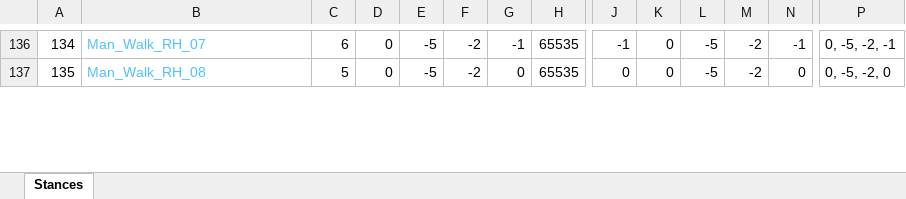
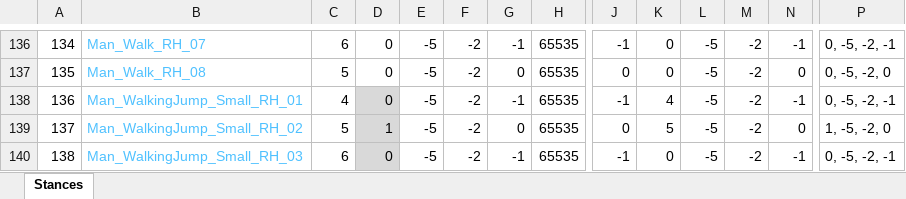
Before and after one commit to Press-Play-On-Tape/ChakanaChallenge, an Excel workbook: Arrays_Only.xlsx, sheet Stances, drawn as a sheet; only a part is shown, gaps mark what is left out; values as stored, in another font and other column widths than the file's, no borders; rows hold the shown columns only; the diff covers the shown part only; the diff names each change by its address in the sheet, - before the commit and + after, or states it on an @@ line.

```diff
--- a/Arrays_Only.xlsx (sheet Stances)
+++ b/Arrays_Only.xlsx (sheet Stances)
+row 138: 136 | Man_WalkingJump_Small_RH_01 | 4 | 0 | -5 | -2 | -1 | 65535 | -1 | 4 | -5 | -2 | -1 | 0, -5, -2, -1
+row 139: 137 | Man_WalkingJump_Small_RH_02 | 5 | 1 | -5 | -2 | 0 | 65535 | 0 | 5 | -5 | -2 | 0 | 1, -5, -2, 0
+row 140: 138 | Man_WalkingJump_Small_RH_03 | 6 | 0 | -5 | -2 | -1 | 65535 | -1 | 0 | -5 | -2 | -1 | 0, -5, -2, -1
```
Also changed, not shown: 8 added rows, 24 edited cells and row numbers in column A elsewhere in this sheet, formulas that keep their value, 21 other files.
